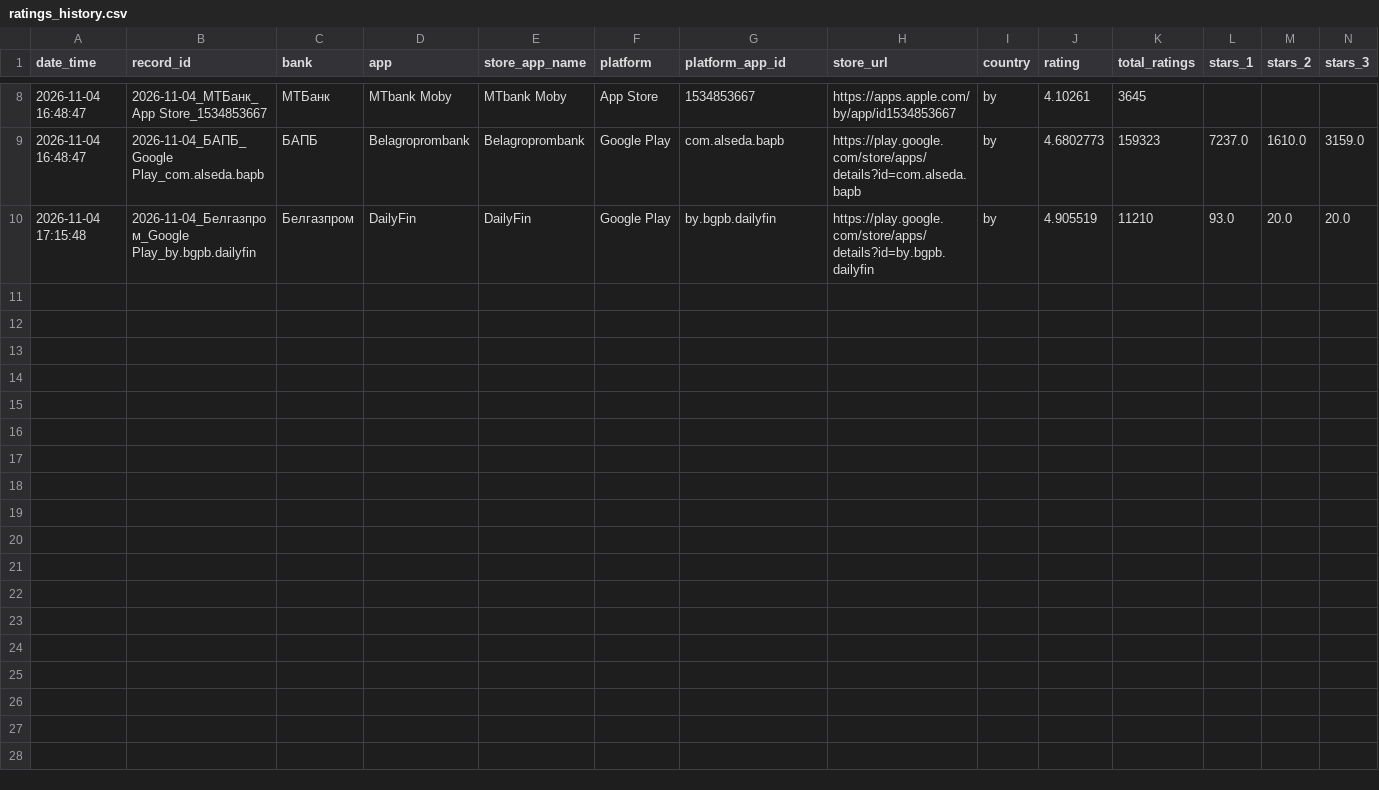
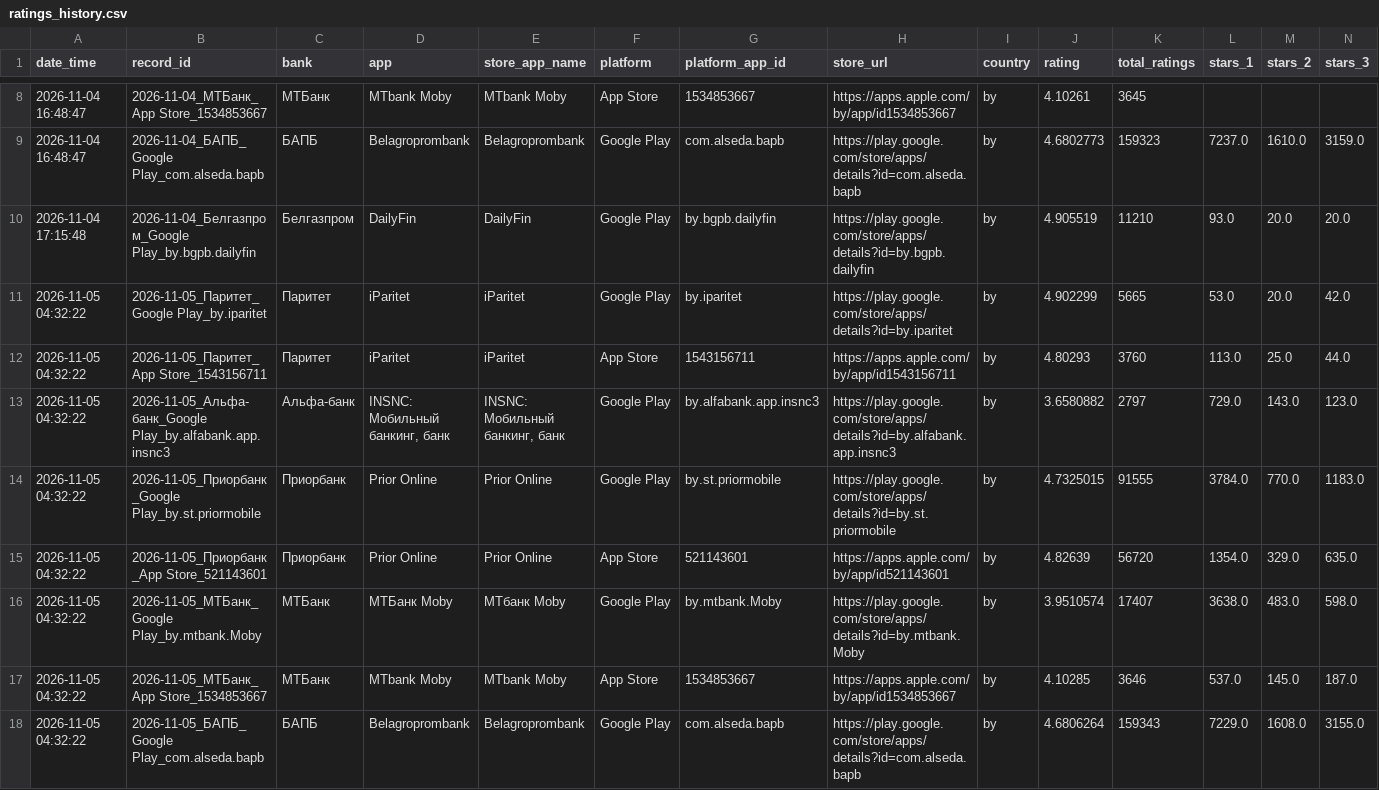
Before and after one commit to Viodin/mobile-app-ratings-monitor, a CSV file: ratings_history.csv, drawn as a sheet; only a part is shown, gaps mark what is left out; rows hold the shown columns only; the diff names each change by its address in the sheet, - before the commit and + after, or states it on an @@ line.

```diff
--- a/ratings_history.csv
+++ b/ratings_history.csv
+row 11: 2026-11-05 04:32:22 | 2026-11-05_Паритет_Google Play_by.iparitet | Паритет | iParitet | iParitet | Google Play | by.iparitet | https://play.google.com/store/apps/details?id=by.iparitet | by | 4.902299 | 5665 | 53.0 | 20.0 | 42.0
+row 12: 2026-11-05 04:32:22 | 2026-11-05_Паритет_App Store_1543156711 | Паритет | iParitet | iParitet | App Store | 1543156711 | https://apps.apple.com/by/app/id1543156711 | by | 4.80293 | 3760 | 113.0 | 25.0 | 44.0
+row 13: 2026-11-05 04:32:22 | 2026-11-05_Альфа-банк_Google Play_by.alfabank.app.insnc3 | Альфа-банк | INSNC: Мобильный банкинг, банк | INSNC: Мобильный банкинг, банк | Google Play | by.alfabank.app.insnc3 | https://play.google.com/store/apps/details?id=by.alfabank.app.insnc3 | by | 3.6580882 | 2797 | 729.0 | 143.0 | 123.0
+row 14: 2026-11-05 04:32:22 | 2026-11-05_Приорбанк_Google Play_by.st.priormobile | Приорбанк | Prior Online | Prior Online | Google Play | by.st.priormobile | https://play.google.com/store/apps/details?id=by.st.priormobile | by | 4.7325015 | 91555 | 3784.0 | 770.0 | 1183.0
+row 15: 2026-11-05 04:32:22 | 2026-11-05_Приорбанк_App Store_521143601 | Приорбанк | Prior Online | Prior Online | App Store | 521143601 | https://apps.apple.com/by/app/id521143601 | by | 4.82639 | 56720 | 1354.0 | 329.0 | 635.0
+row 16: 2026-11-05 04:32:22 | 2026-11-05_МТБанк_Google Play_by.mtbank.Moby | МТБанк | МТБанк Moby | МТбанк Moby | Google Play | by.mtbank.Moby | https://play.google.com/store/apps/details?id=by.mtbank.Moby | by | 3.9510574 | 17407 | 3638.0 | 483.0 | 598.0
+row 17: 2026-11-05 04:32:22 | 2026-11-05_МТБанк_App Store_1534853667 | МТБанк | MTbank Moby | MTbank Moby | App Store | 1534853667 | https://apps.apple.com/by/app/id1534853667 | by | 4.10285 | 3646 | 537.0 | 145.0 | 187.0
+row 18: 2026-11-05 04:32:22 | 2026-11-05_БАПБ_Google Play_com.alseda.bapb | БАПБ | Belagroprombank | Belagroprombank | Google Play | com.alseda.bapb | https://play.google.com/store/apps/details?id=com.alseda.bapb | by | 4.6806264 | 159343 | 7229.0 | 1608.0 | 3155.0
```
